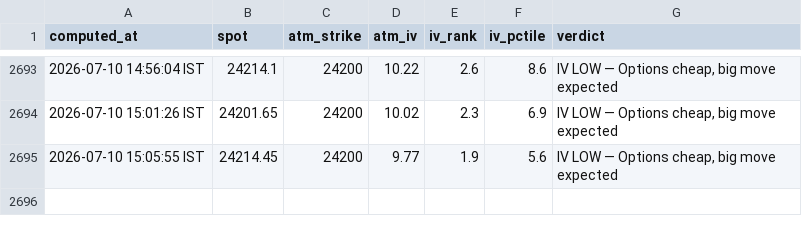
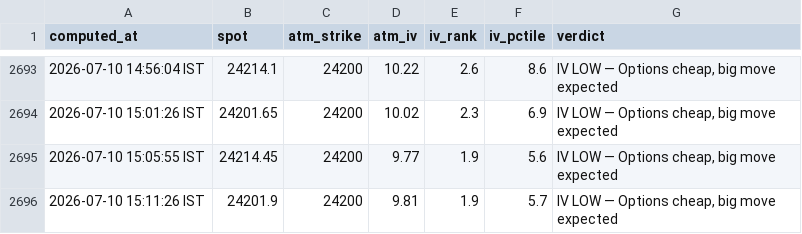
Before and after one commit to ashishKAgg/nse-derivative-oi, a CSV file: ivData/iv_history.csv, drawn as a sheet; only a part is shown, gaps mark what is left out; the diff names each change by its address in the sheet, - before the commit and + after, or states it on an @@ line.

```diff
--- a/ivData/iv_history.csv
+++ b/ivData/iv_history.csv
+row 2696: 2026-07-10 15:11:26 IST | 24201.9 | 24200 | 9.81 | 1.9 | 5.7 | IV LOW — Options cheap, big move expected
```
Also changed, not shown: gexData/gex_history.csv, 2 other files.
